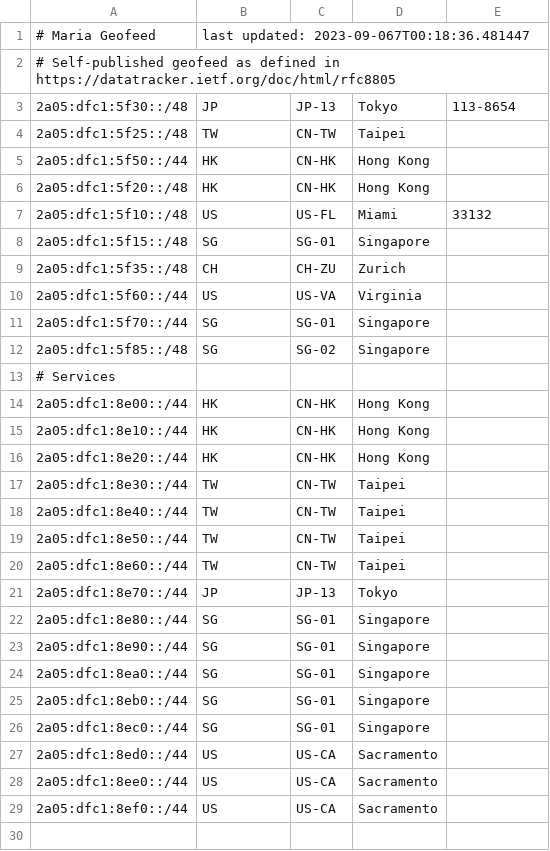
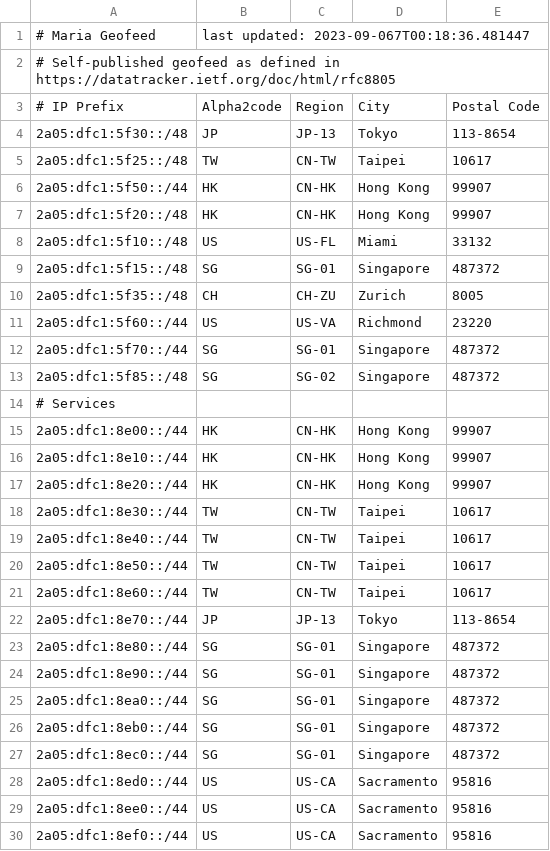
Before and after one commit to linusxiong/geofeed, a CSV file: geo/maria.csv, drawn as a sheet; addresses are those after the commit; the diff names each change by its address in the sheet, - before the commit and + after, or states it on an @@ line.

Commit message:
update zipcode

```diff
--- a/geo/maria.csv
+++ b/geo/maria.csv
+row 3: # IP Prefix | Alpha2code | Region | City | Postal Code
-E5: (empty)
+E5: 10617
-E6:E7: (empty)
+E6:E7: 99907
-E9: (empty)
+E9: 487372
-E10: (empty)
+E10: 8005
-D11: Virginia
+D11: Richmond
-E11: (empty)
+E11: 23220
-E12:E13: (empty)
+E12:E13: 487372
-E15:E17: (empty)
+E15:E17: 99907
-E18:E21: (empty)
+E18:E21: 10617
-E22: (empty)
+E22: 113-8654
-E23:E27: (empty)
+E23:E27: 487372
-E28:E30: (empty)
+E28:E30: 95816
```
